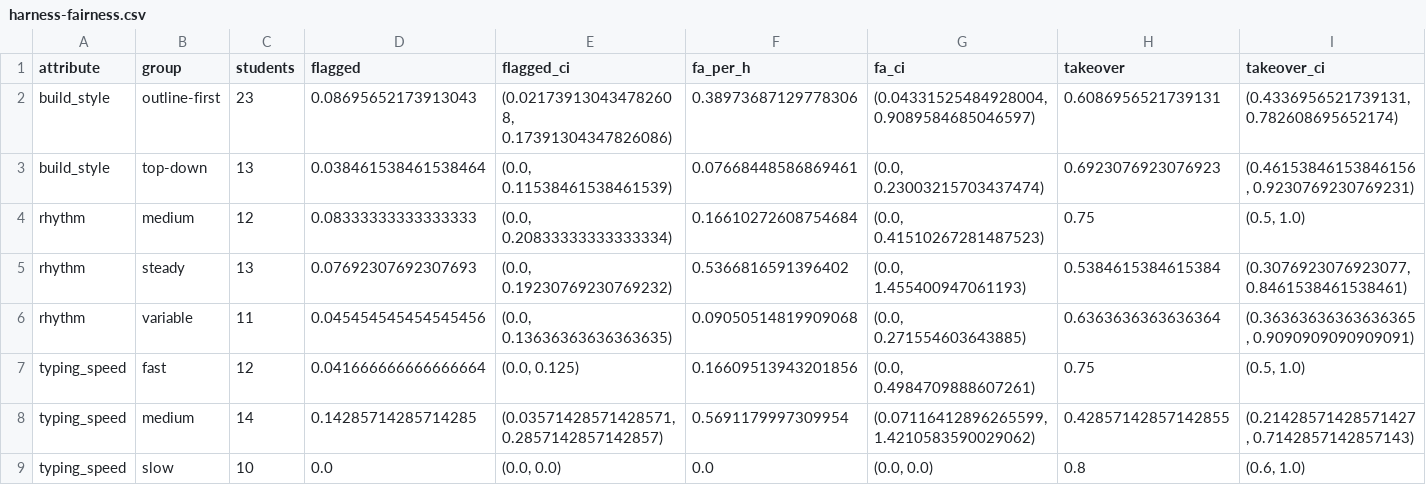
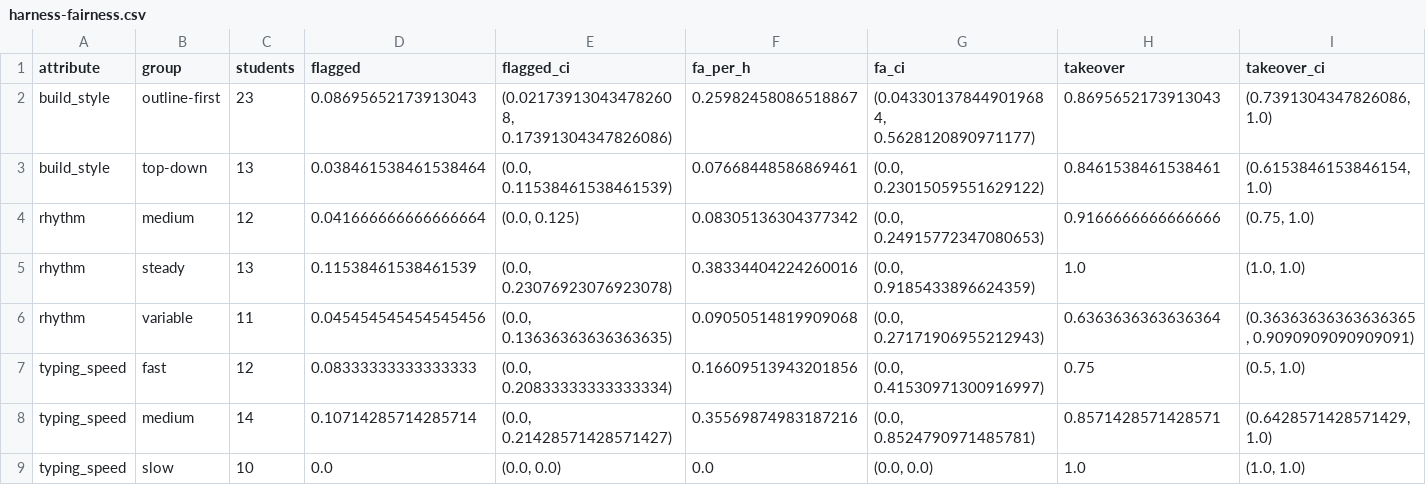
Before and after one commit to codehamster69/student-ide, a CSV file: thesis/latex/tables/harness-fairness.csv, drawn as a sheet.

```diff
--- a/thesis/latex/tables/harness-fairness.csv
+++ b/thesis/latex/tables/harness-fairness.csv
@@ -1,9 +1,9 @@
 attribute,group,students,flagged,flagged_ci,fa_per_h,fa_ci,takeover,takeover_ci
-build_style,outline-first,23,0.08695652173913043,"(0.021739130434782608, 0.17391304347826086)",0.38973687129778306,"(0.04331525484928004, 0.9089584685046597)",0.6086956521739131,"(0.4336956521739131, 0.782608695652174)"
-build_style,top-down,13,0.038461538461538464,"(0.0, 0.11538461538461539)",0.07668448586869461,"(0.0, 0.23003215703437474)",0.6923076923076923,"(0.46153846153846156, 0.9230769230769231)"
-rhythm,medium,12,0.08333333333333333,"(0.0, 0.20833333333333334)",0.16610272608754684,"(0.0, 0.41510267281487523)",0.75,"(0.5, 1.0)"
-rhythm,steady,13,0.07692307692307693,"(0.0, 0.19230769230769232)",0.5366816591396402,"(0.0, 1.455400947061193)",0.5384615384615384,"(0.3076923076923077, 0.8461538461538461)"
-rhythm,variable,11,0.045454545454545456,"(0.0, 0.13636363636363635)",0.09050514819909068,"(0.0, 0.271554603643885)",0.6363636363636364,"(0.36363636363636365, 0.9090909090909091)"
-typing_speed,fast,12,0.041666666666666664,"(0.0, 0.125)",0.16609513943201856,"(0.0, 0.4984709888607261)",0.75,"(0.5, 1.0)"
-typing_speed,medium,14,0.14285714285714285,"(0.03571428571428571, 0.2857142857142857)",0.5691179997309954,"(0.07116412896265599, 1.4210583590029062)",0.42857142857142855,"(0.21428571428571427, 0.7142857142857143)"
-typing_speed,slow,10,0.0,"(0.0, 0.0)",0.0,"(0.0, 0.0)",0.8,"(0.6, 1.0)"
+build_style,outline-first,23,0.08695652173913043,"(0.021739130434782608, 0.17391304347826086)",0.25982458086518867,"(0.043301378449019684, 0.5628120890971177)",0.8695652173913043,"(0.7391304347826086, 1.0)"
+build_style,top-down,13,0.038461538461538464,"(0.0, 0.11538461538461539)",0.07668448586869461,"(0.0, 0.23015059551629122)",0.8461538461538461,"(0.6153846153846154, 1.0)"
+rhythm,medium,12,0.041666666666666664,"(0.0, 0.125)",0.08305136304377342,"(0.0, 0.24915772347080653)",0.9166666666666666,"(0.75, 1.0)"
+rhythm,steady,13,0.11538461538461539,"(0.0, 0.23076923076923078)",0.38334404224260016,"(0.0, 0.9185433896624359)",1.0,"(1.0, 1.0)"
+rhythm,variable,11,0.045454545454545456,"(0.0, 0.13636363636363635)",0.09050514819909068,"(0.0, 0.27171906955212943)",0.6363636363636364,"(0.36363636363636365, 0.9090909090909091)"
+typing_speed,fast,12,0.08333333333333333,"(0.0, 0.20833333333333334)",0.16609513943201856,"(0.0, 0.41530971300916997)",0.75,"(0.5, 1.0)"
+typing_speed,medium,14,0.10714285714285714,"(0.0, 0.21428571428571427)",0.35569874983187216,"(0.0, 0.8524790971485781)",0.8571428571428571,"(0.6428571428571429, 1.0)"
+typing_speed,slow,10,0.0,"(0.0, 0.0)",0.0,"(0.0, 0.0)",1.0,"(1.0, 1.0)"
```
Also changed, not shown: thesis/latex/tables/harness-methods.csv, thesis/latex/tables/harness-precision.csv, 31 other files.
